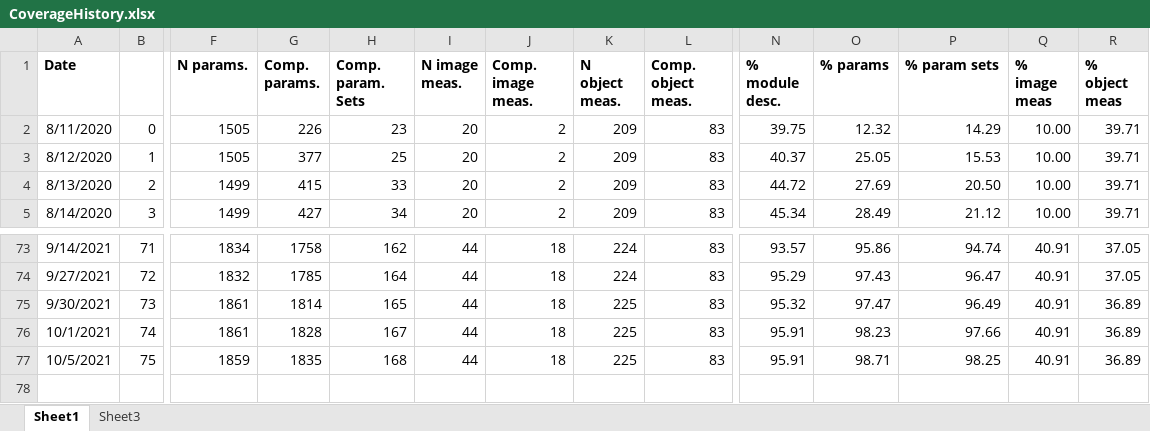
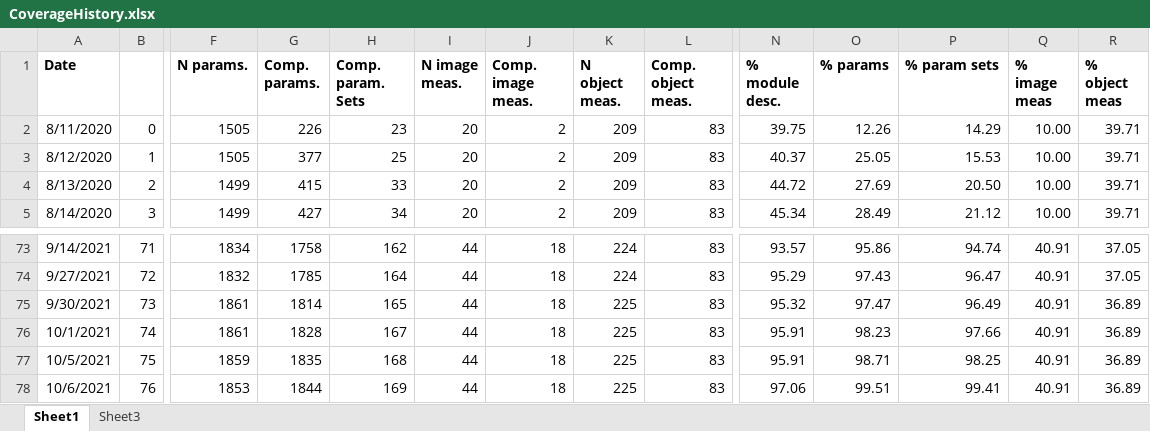
Before and after one commit to mianalysis/mia, an Excel workbook: CoverageHistory.xlsx, sheet Sheet1, drawn as a sheet; only a part is shown, gaps mark what is left out; values as stored, in another font and other column widths than the file's, no borders; charts and pictures not drawn; rows hold the shown columns only; the diff names each change by its address in the sheet, - before the commit and + after, or states it on an @@ line.

Commit message:
Added parameter documentation

```diff
--- a/CoverageHistory.xlsx (sheet Sheet1)
+++ b/CoverageHistory.xlsx (sheet Sheet1)
-O2 (% params): 12.32
+O2 (% params): 12.26
+row 78: 10/6/2021 | 76 | 1853 | 1844 | 169 | 44 | 18 | 225 | 83 | 97.06 | 99.51 | 99.41 | 40.91 | 36.89
```
Also changed, not shown: charts or pictures, 3 other files.
